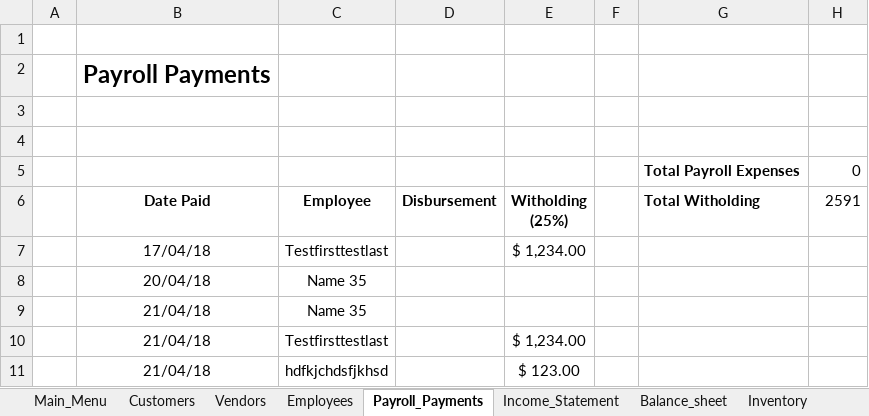
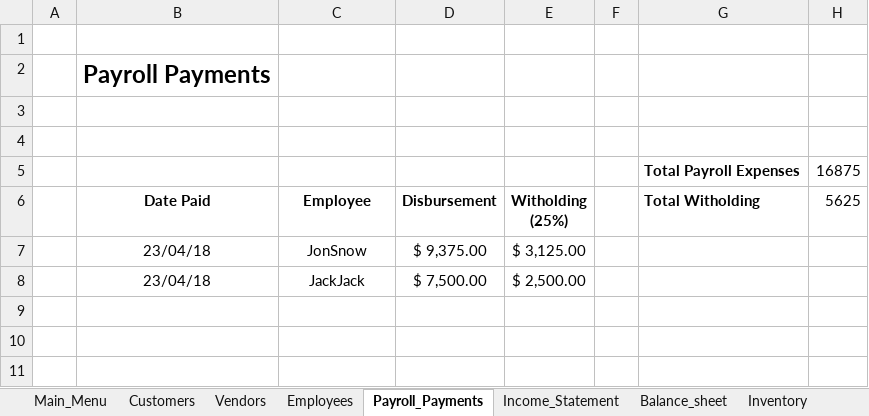
Before and after one commit to sidharthvaitha/TE566, an Excel workbook: Book1.xlsm, sheet Payroll_Payments, drawn as a sheet; values as stored, in another font and other column widths than the file's, no borders; charts and pictures not drawn; removed rows and columns are numbered as before the commit, all else as after; the diff names each change by its address in the sheet, - before the commit and + after, or states it on an @@ line.

```diff
--- a/Book1.xlsm (sheet Payroll_Payments)
+++ b/Book1.xlsm (sheet Payroll_Payments)
-H5 (5625): 0
+H5 (5625): 16875
-H6: 2591
+H6: 5625
-row 7:  | 17/04/18 | Testfirsttestlast |  | $ 1,234.00
-row 8:  | 20/04/18 | Name 35
-row 9:  | 21/04/18 | Name 35
-row 10:  | 21/04/18 | Testfirsttestlast |  | $ 1,234.00
-row 11:  | 21/04/18 | hdfkjchdsfjkhsd |  | $ 123.00
+row 7:  | 23/04/18 | JonSnow | $ 9,375.00 | $ 3,125.00
+row 8:  | 23/04/18 | JackJack | $ 7,500.00 | $ 2,500.00
```
Also changed, not shown: sheet Purchase_Orders, sheet Employees, sheet Inventory, sheet Customers, sheet Invoices, sheet Income_Statement, 2 more sheets, formulas that keep their value, charts or pictures.
